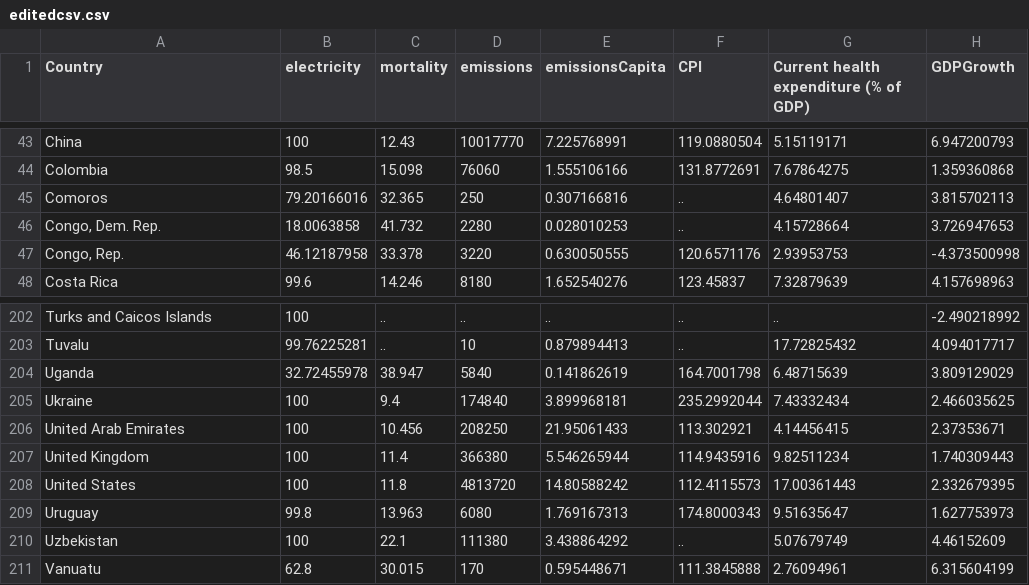
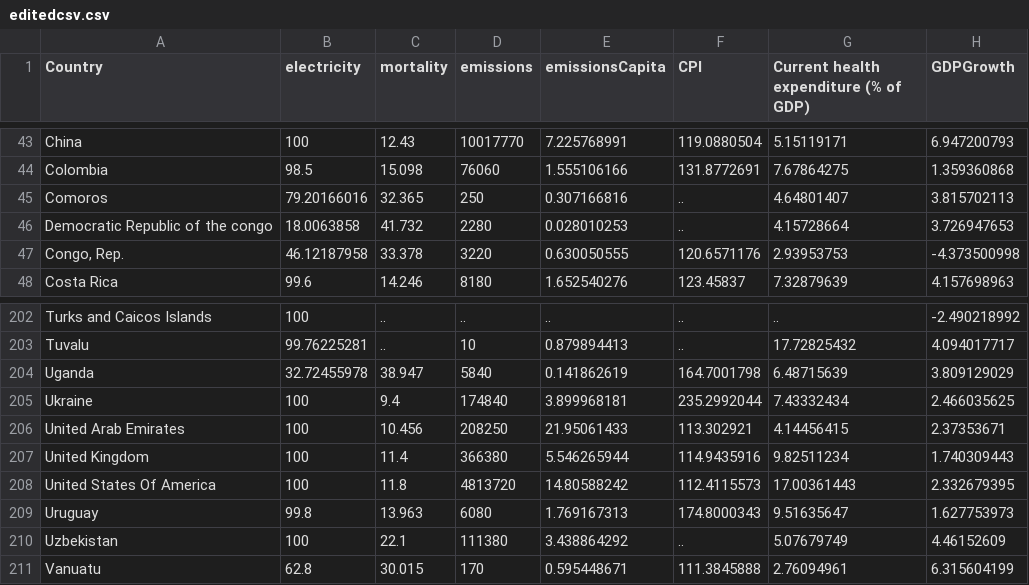
Before and after one commit to Sancho17/FIT3179, a CSV file: editedcsv.csv, drawn as a sheet; only a part is shown, gaps mark what is left out; the diff names each change by its address in the sheet, - before the commit and + after, or states it on an @@ line.

Commit message:
eda
faedc

```diff
--- a/editedcsv.csv
+++ b/editedcsv.csv
-A46 (Country): Congo, Dem. Rep.
+A46 (Country): Democratic Republic of the congo
-A208 (Country): United States
+A208 (Country): United States Of America
```
